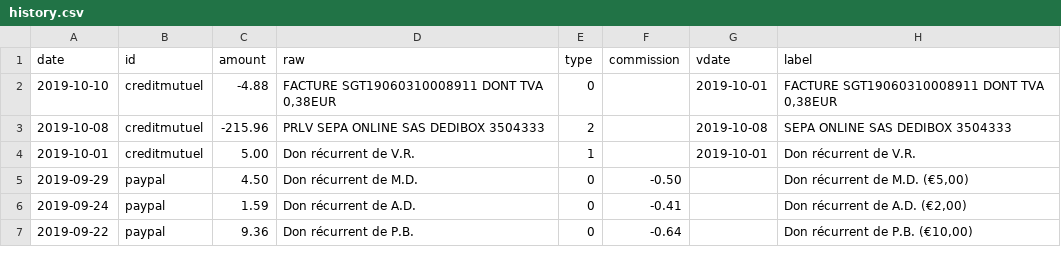
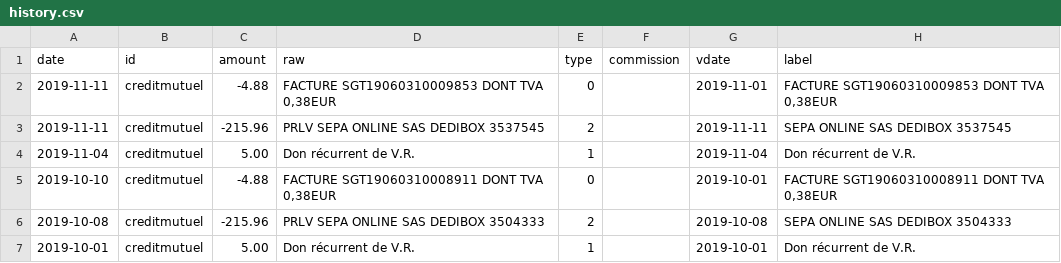
Before and after one commit to regardscitoyens/banque, a CSV file: data/history.csv, drawn as a sheet; only a part is shown; the shorter side is filled out with more unchanged rows.

```diff
--- a/data/history.csv
+++ b/data/history.csv
@@ -1,2 +1,5 @@
 date,id,amount,raw,type,commission,vdate,label
+2019-11-11,creditmutuel,-4.88,"FACTURE SGT19060310009853 DONT TVA 0,38EUR",0,,2019-11-01,"FACTURE SGT19060310009853 DONT TVA 0,38EUR"
+2019-11-11,creditmutuel,-215.96,PRLV SEPA ONLINE SAS DEDIBOX 3537545,2,,2019-11-11,SEPA ONLINE SAS DEDIBOX 3537545
+2019-11-04,creditmutuel,5.00,Don récurrent de V.R.,1,,2019-11-04,Don récurrent de V.R.
 2019-10-10,creditmutuel,-4.88,"FACTURE SGT19060310008911 DONT TVA 0,38EUR",0,,2019-10-01,"FACTURE SGT19060310008911 DONT TVA 0,38EUR"
```
Also changed, not shown: 1 other file.
